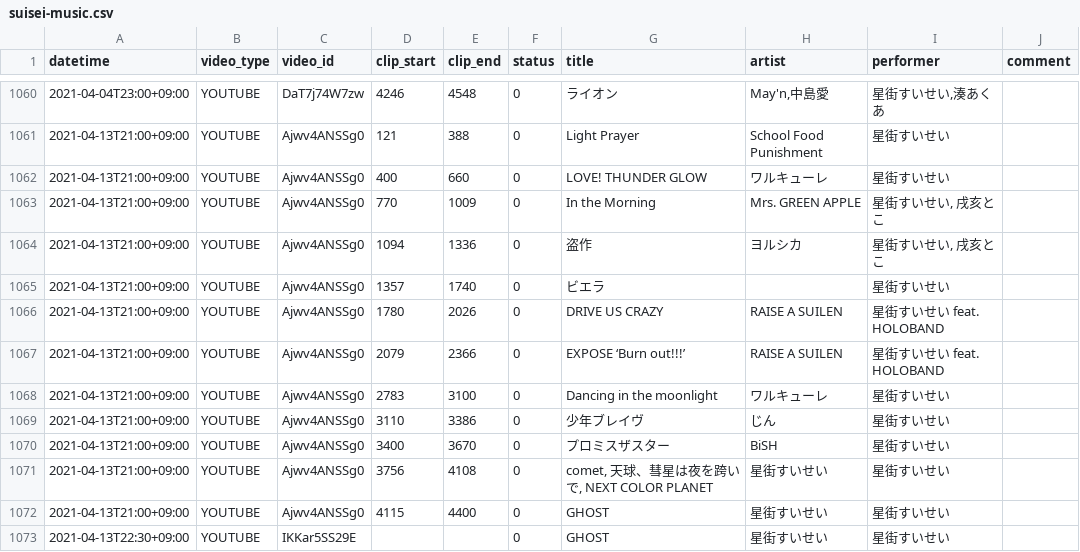
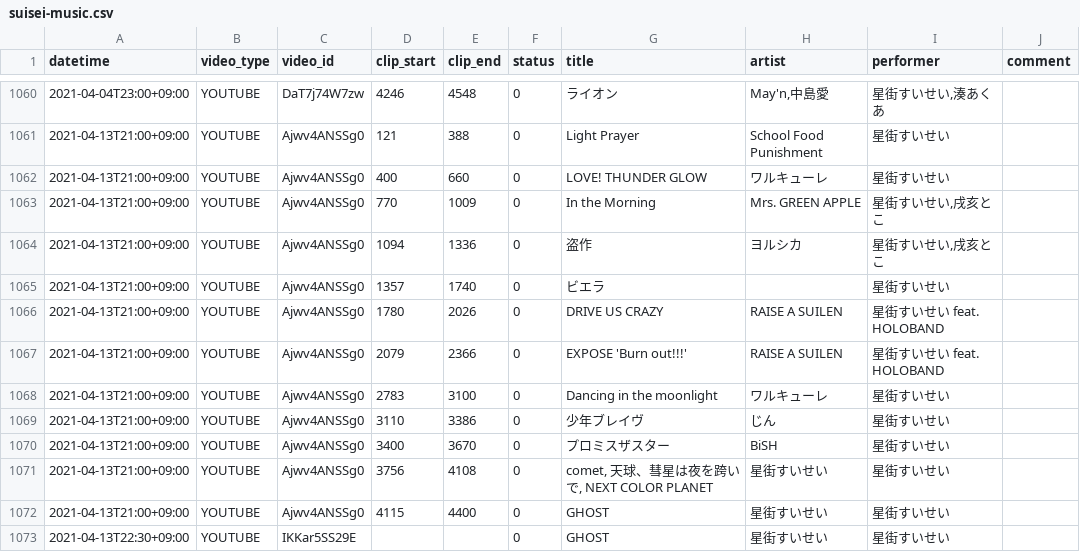
Before and after one commit to suisei-cn/suisei-music, a CSV file: suisei-music.csv, drawn as a sheet; only a part is shown, gaps mark what is left out.

Commit message:
Fix typo

```diff
--- a/suisei-music.csv
+++ b/suisei-music.csv
@@ -1062,7 +1062,7 @@ datetime,video_type,video_id,clip_start,clip_end,status,title,artist,performer,c
 2021-04-13T21:00+09:00,YOUTUBE,Ajwv4ANSSg0,400,660,0,LOVE! THUNDER GLOW,ワルキューレ,星街すいせい,
-2021-04-13T21:00+09:00,YOUTUBE,Ajwv4ANSSg0,770,1009,0,In the Morning,Mrs. GREEN APPLE,"星街すいせい, 戌亥とこ",
-2021-04-13T21:00+09:00,YOUTUBE,Ajwv4ANSSg0,1094,1336,0,盗作,ヨルシカ,"星街すいせい, 戌亥とこ",
+2021-04-13T21:00+09:00,YOUTUBE,Ajwv4ANSSg0,770,1009,0,In the Morning,Mrs. GREEN APPLE,"星街すいせい,戌亥とこ",
+2021-04-13T21:00+09:00,YOUTUBE,Ajwv4ANSSg0,1094,1336,0,盗作,ヨルシカ,"星街すいせい,戌亥とこ",
 2021-04-13T21:00+09:00,YOUTUBE,Ajwv4ANSSg0,1357,1740,0,ビエラ,,星街すいせい,
 2021-04-13T21:00+09:00,YOUTUBE,Ajwv4ANSSg0,1780,2026,0,DRIVE US CRAZY,RAISE A SUILEN,星街すいせい feat. HOLOBAND,
-2021-04-13T21:00+09:00,YOUTUBE,Ajwv4ANSSg0,2079,2366,0,EXPOSE ‘Burn out!!!’,RAISE A SUILEN,星街すいせい feat. HOLOBAND,
+2021-04-13T21:00+09:00,YOUTUBE,Ajwv4ANSSg0,2079,2366,0,EXPOSE 'Burn out!!!',RAISE A SUILEN,星街すいせい feat. HOLOBAND,
 2021-04-13T21:00+09:00,YOUTUBE,Ajwv4ANSSg0,2783,3100,0,Dancing in the moonlight,ワルキューレ,星街すいせい,
```
